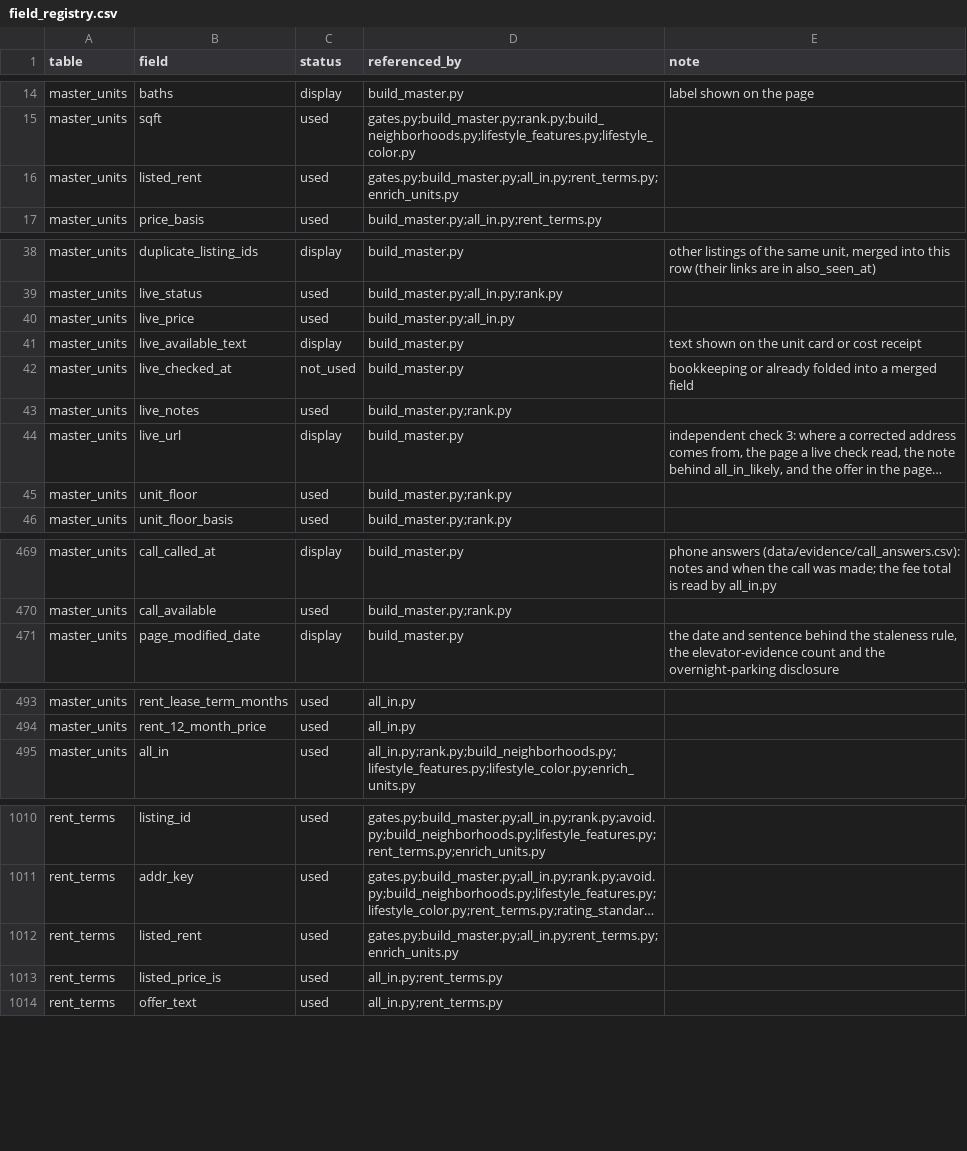
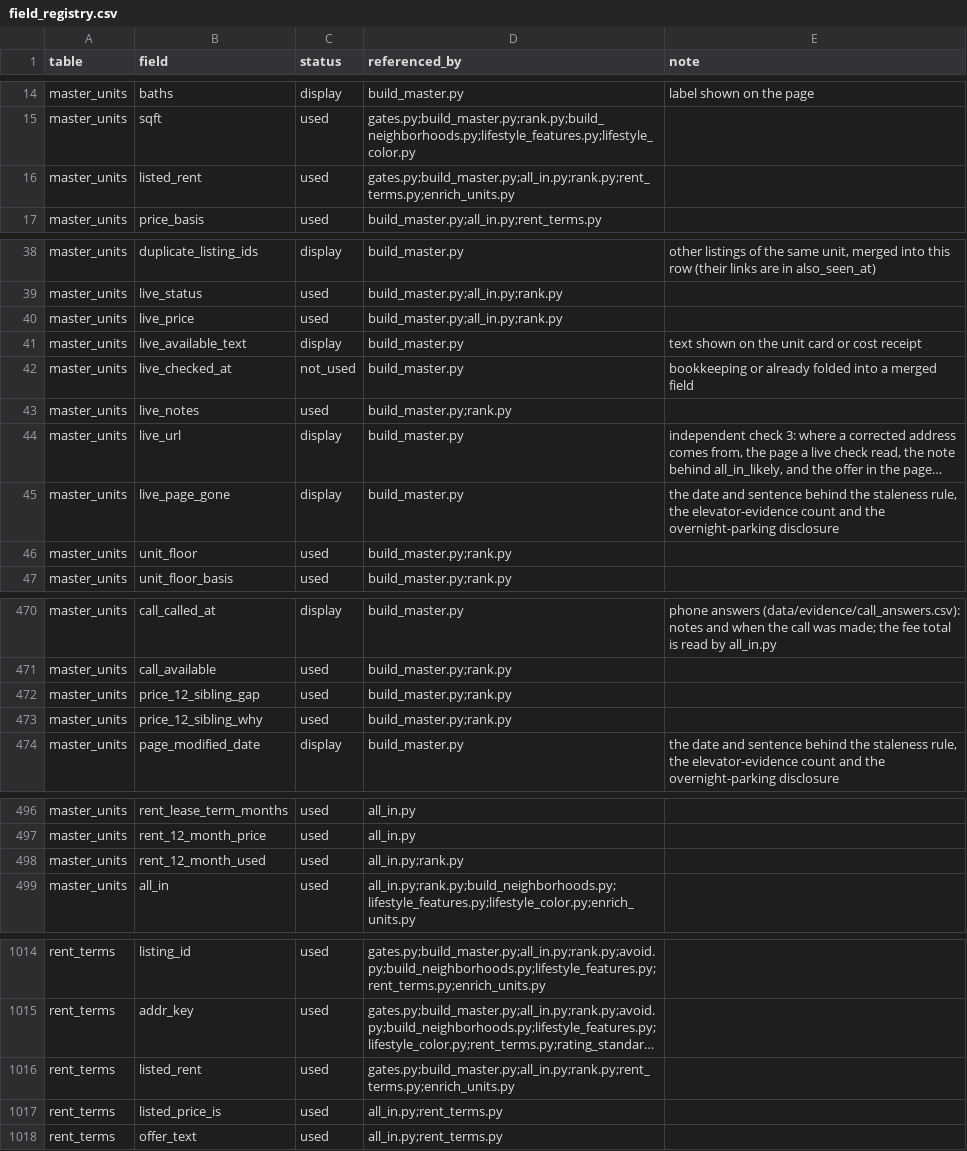
Before and after one commit to wthompson1804/SuperWritingEngine, a CSV file: house-hunt/data/reference/field_registry.csv, drawn as a sheet; only a part is shown, gaps mark what is left out; long unchanged cells end in …; addresses are those after the commit; the diff names each change by its address in the sheet, - before the commit and + after, or states it on an @@ line.

```diff
--- a/house-hunt/data/reference/field_registry.csv
+++ b/house-hunt/data/reference/field_registry.csv
-D16 (referenced_by): gates.py;build_master.py;all_in.py;rent_terms.py;enrich_units.py
+D16 (referenced_by): gates.py;build_master.py;all_in.py;rank.py;rent_terms.py;enrich_units.py
-D40 (referenced_by): build_master.py;all_in.py
+D40 (referenced_by): build_master.py;all_in.py;rank.py
+row 45: master_units | live_page_gone | display | build_master.py | the date and sentence behind the staleness rule, the elevator-evidence count and the overnight-parking disclosure
+row 472: master_units | price_12_sibling_gap | used | build_master.py;rank.py
+row 473: master_units | price_12_sibling_why | used | build_master.py;rank.py
+row 498: master_units | rent_12_month_used | used | all_in.py;rank.py
-D1016 (referenced_by): gates.py;build_master.py;all_in.py;rent_terms.py;enrich_units.py
+D1016 (referenced_by): gates.py;build_master.py;all_in.py;rank.py;rent_terms.py;enrich_units.py
```
Also changed, not shown: house-hunt/data/excluded_not_an_apartment.csv, house-hunt/data/needs_confirmation.csv, 26 other files.
